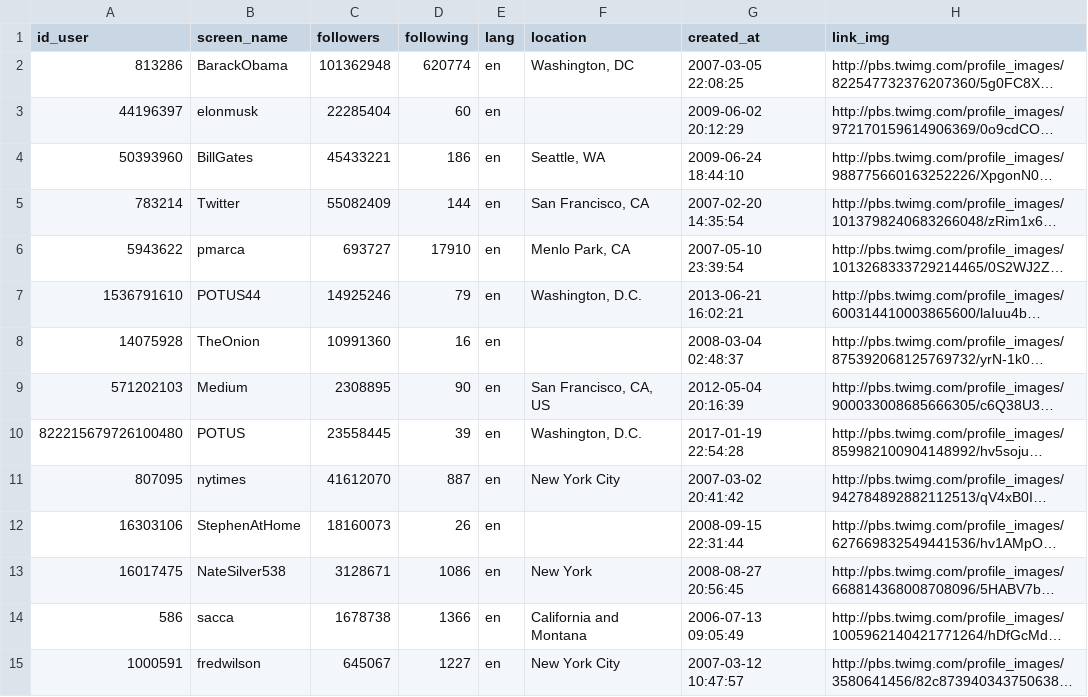
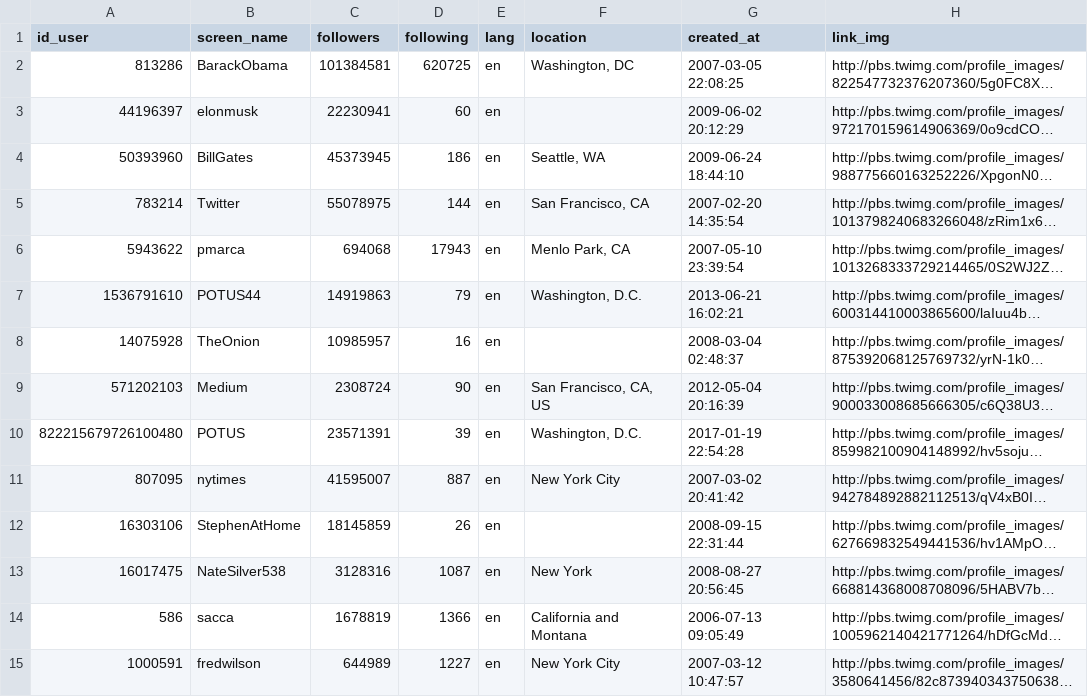
Before and after one commit to DataSciencePolimi/NetSKE, a CSV file: graphs/finance_20/random-test/test-network-features/top_followed_data.csv, drawn as a sheet; only a part is shown; long unchanged cells end in …; the diff covers the shown part only; the diff names each change by its address in the sheet, - before the commit and + after, or states it on an @@ line.

```diff
--- a/graphs/finance_20/random-test/test-network-features/top_followed_data.csv
+++ b/graphs/finance_20/random-test/test-network-features/top_followed_data.csv
-C2 (followers): 101362948
+C2 (followers): 101384581
-D2 (following): 620774
+D2 (following): 620725
-C3 (followers): 22285404
+C3 (followers): 22230941
-C4 (followers): 45433221
+C4 (followers): 45373945
-C5 (followers): 55082409
+C5 (followers): 55078975
-C6 (followers): 693727
+C6 (followers): 694068
-D6 (following): 17910
+D6 (following): 17943
-C7 (followers): 14925246
+C7 (followers): 14919863
-C8 (followers): 10991360
+C8 (followers): 10985957
-C9 (followers): 2308895
+C9 (followers): 2308724
-C10 (followers): 23558445
+C10 (followers): 23571391
-C11 (followers): 41612070
+C11 (followers): 41595007
-C12 (followers): 18160073
+C12 (followers): 18145859
-C13 (followers): 3128671
+C13 (followers): 3128316
-D13 (following): 1086
+D13 (following): 1087
-C14 (followers): 1678738
+C14 (followers): 1678819
-C15 (followers): 645067
+C15 (followers): 644989
```
Also changed, not shown: 15 edited cells elsewhere in this file, 12 other files.
